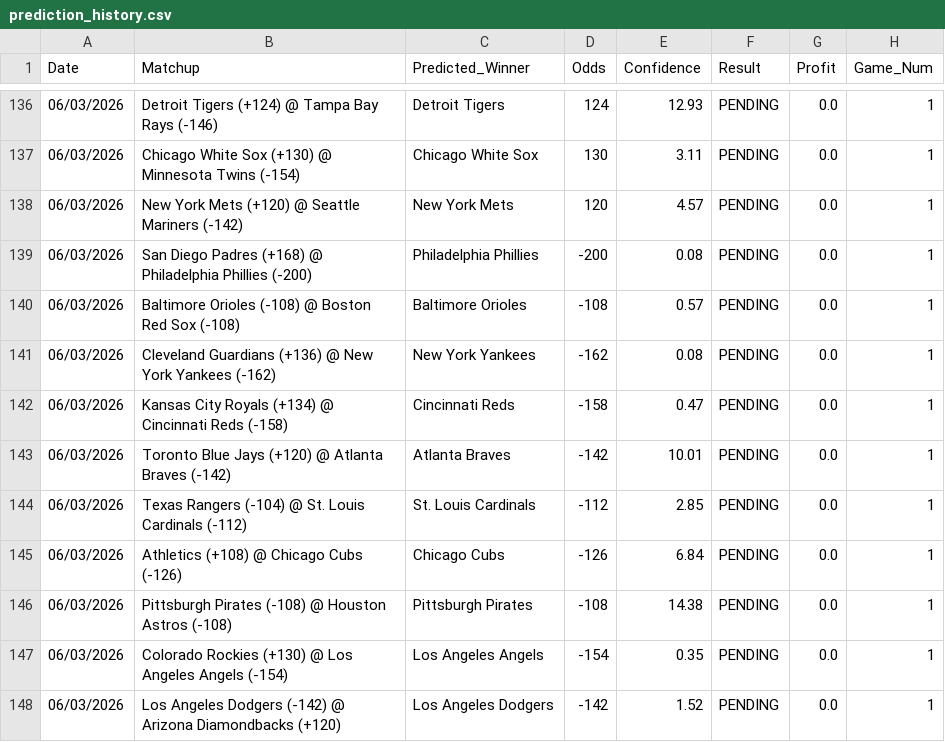
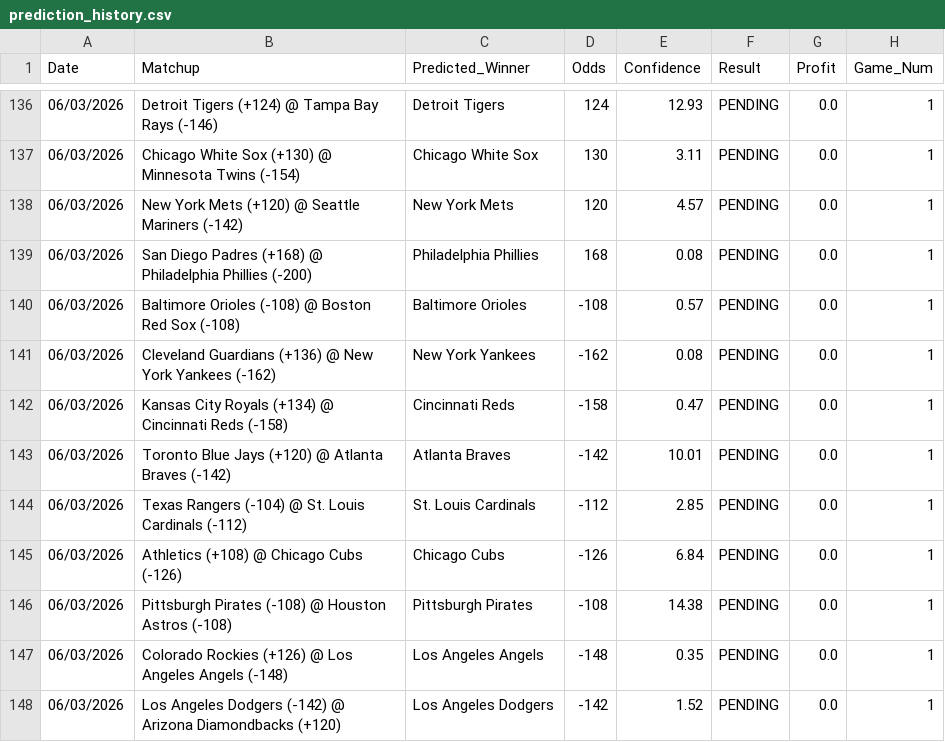
Before and after one commit to HHRUS90/mlb-edge-analyzer, a CSV file: prediction_history.csv, drawn as a sheet; only a part is shown, gaps mark what is left out.

```diff
--- a/prediction_history.csv
+++ b/prediction_history.csv
@@ -138,3 +138,3 @@ Date,Matchup,Predicted_Winner,Odds,Confidence,Result,Profit,Game_Num
 06/03/2026,New York Mets (+120) @ Seattle Mariners (-142),New York Mets,120,4.57,PENDING,0.0,1
-06/03/2026,San Diego Padres (+168) @ Philadelphia Phillies (-200),Philadelphia Phillies,-200,0.08,PENDING,0.0,1
+06/03/2026,San Diego Padres (+168) @ Philadelphia Phillies (-200),Philadelphia Phillies,168,0.08,PENDING,0.0,1
 06/03/2026,Baltimore Orioles (-108) @ Boston Red Sox (-108),Baltimore Orioles,-108,0.57,PENDING,0.0,1
@@ -146,3 +146,3 @@ Date,Matchup,Predicted_Winner,Odds,Confidence,Result,Profit,Game_Num
 06/03/2026,Pittsburgh Pirates (-108) @ Houston Astros (-108),Pittsburgh Pirates,-108,14.38,PENDING,0.0,1
-06/03/2026,Colorado Rockies (+130) @ Los Angeles Angels (-154),Los Angeles Angels,-154,0.35,PENDING,0.0,1
+06/03/2026,Colorado Rockies (+126) @ Los Angeles Angels (-148),Los Angeles Angels,-148,0.35,PENDING,0.0,1
 06/03/2026,Los Angeles Dodgers (-142) @ Arizona Diamondbacks (+120),Los Angeles Dodgers,-142,1.52,PENDING,0.0,1
```
Also changed, not shown: 3 other files.
